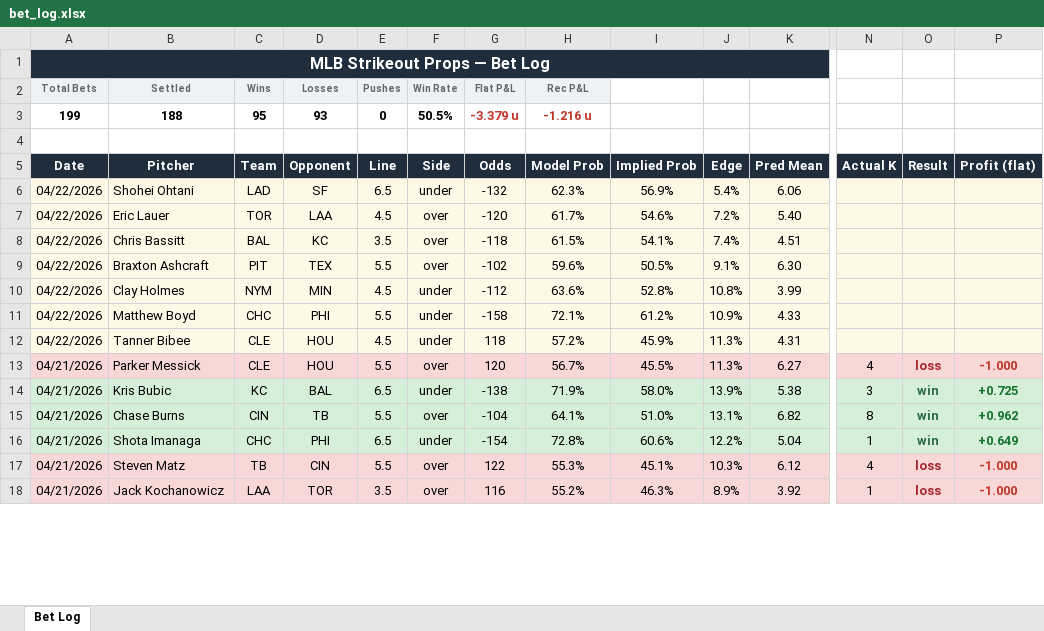
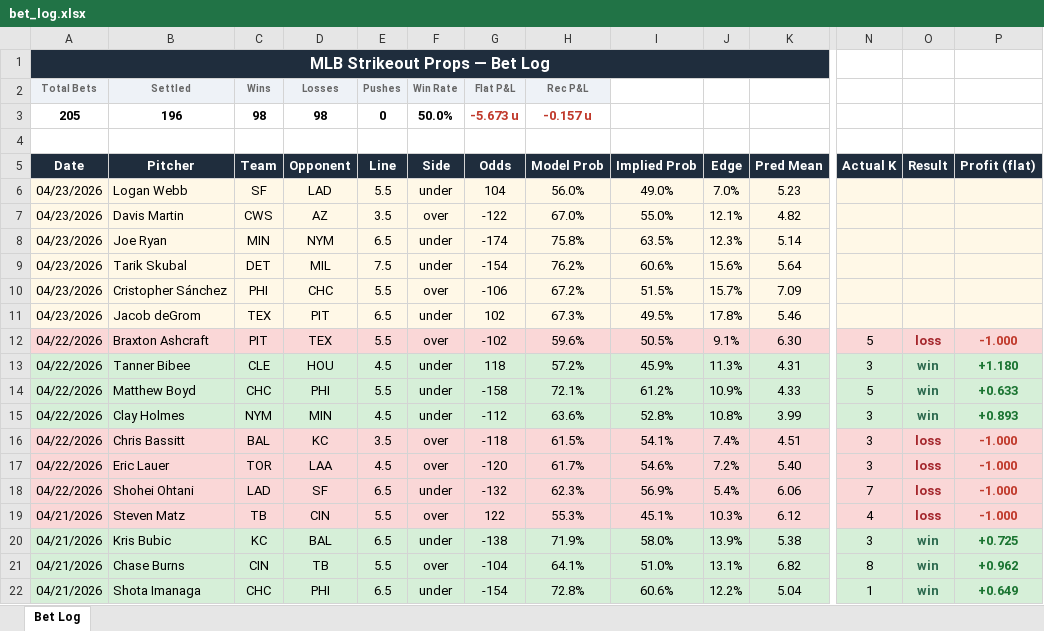
Before and after one commit to andrewrust04-blip/mlb-betting-model, an Excel workbook: bet_log.xlsx, sheet Bet Log, drawn as a sheet; only a part is shown, gaps mark what is left out; the shorter side is filled out with more unchanged rows; values as stored, in another font and other column widths than the file's, no borders; removed rows and columns are numbered as before the commit, all else as after; rows hold the shown columns only; the diff covers the shown part only; the diff names each change by its address in the sheet, - before the commit and + after, or states it on an @@ line.

```diff
--- a/bet_log.xlsx (sheet Bet Log)
+++ b/bet_log.xlsx (sheet Bet Log)
-row 3: 199 | 188 | 95 | 93 | 0 | 50.5% | -3.379 u | -1.216 u
+row 3: 205 | 196 | 98 | 98 | 0 | 50.0% | -5.673 u | -0.157 u
-row 6: 04/22/2026 | Shohei Ohtani | LAD | SF | 6.5 | under | -132 | 62.3% | 56.9% | 5.4% | 6.06
-row 7: 04/22/2026 | Eric Lauer | TOR | LAA | 4.5 | over | -120 | 61.7% | 54.6% | 7.2% | 5.40
-row 8: 04/22/2026 | Chris Bassitt | BAL | KC | 3.5 | over | -118 | 61.5% | 54.1% | 7.4% | 4.51
+row 6: 04/23/2026 | Logan Webb | SF | LAD | 5.5 | under | 104 | 56.0% | 49.0% | 7.0% | 5.23
+row 7: 04/23/2026 | Davis Martin | CWS | AZ | 3.5 | over | -122 | 67.0% | 55.0% | 12.1% | 4.82
+row 8: 04/23/2026 | Joe Ryan | MIN | NYM | 6.5 | under | -174 | 75.8% | 63.5% | 12.3% | 5.14
+row 9: 04/23/2026 | Tarik Skubal | DET | MIL | 7.5 | under | -154 | 76.2% | 60.6% | 15.6% | 5.64
+row 10: 04/23/2026 | Cristopher Sánchez | PHI | CHC | 5.5 | over | -106 | 67.2% | 51.5% | 15.7% | 7.09
+row 11: 04/23/2026 | Jacob deGrom | TEX | PIT | 6.5 | under | 102 | 67.3% | 49.5% | 17.8% | 5.46
-A12:P12 fill: #FFF8E7
+A12:P12 fill: #FAD7D7
-N12 (Actual K): (empty)
+N12 (Actual K): 5
-O12 (Result): (empty)
+O12 (Result): loss
-P12 (Profit (flat)): (empty)
+P12 (Profit (flat)): -1.000
-row 10: 04/22/2026 | Clay Holmes | NYM | MIN | 4.5 | under | -112 | 63.6% | 52.8% | 10.8% | 3.99
-row 11: 04/22/2026 | Matthew Boyd | CHC | PHI | 5.5 | under | -158 | 72.1% | 61.2% | 10.9% | 4.33
-A13:P13 fill: #FFF8E7
+A13:P13 fill: #D6EFD8
-N13 (Actual K): (empty)
+N13 (Actual K): 3
-O13 (Result): (empty)
+O13 (Result): win
-P13 (Profit (flat)): (empty)
+P13 (Profit (flat)): +1.180
@@ row 13 moved to row 23: 04/21/2026 @@
+row 14: 04/22/2026 | Matthew Boyd | CHC | PHI | 5.5 | under | -158 | 72.1% | 61.2% | 10.9% | 4.33 | 5 | win | +0.633
+row 15: 04/22/2026 | Clay Holmes | NYM | MIN | 4.5 | under | -112 | 63.6% | 52.8% | 10.8% | 3.99 | 3 | win | +0.893
+row 16: 04/22/2026 | Chris Bassitt | BAL | KC | 3.5 | over | -118 | 61.5% | 54.1% | 7.4% | 4.51 | 3 | loss | -1.000
+row 17: 04/22/2026 | Eric Lauer | TOR | LAA | 4.5 | over | -120 | 61.7% | 54.6% | 7.2% | 5.40 | 3 | loss | -1.000
+row 18: 04/22/2026 | Shohei Ohtani | LAD | SF | 6.5 | under | -132 | 62.3% | 56.9% | 5.4% | 6.06 | 7 | loss | -1.000
@@ row 17 moved to row 19: 04/21/2026 @@
```
Also changed, not shown: 44 moved rows, 3 edited cells and cell formats elsewhere in this sheet, filtered_bets.xlsx, 8 other files.
